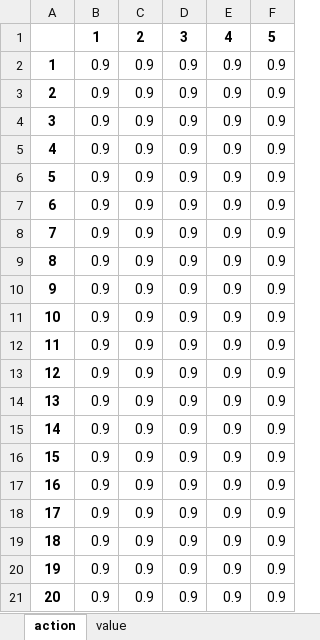
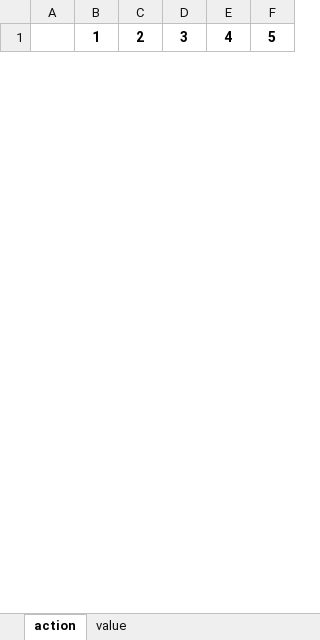
Before and after one commit to tingshan2859880/Operations-Research-Applications, an Excel workbook: data/output/best_policy_1.xlsx, sheet action, drawn as a sheet; only a part is shown; values as stored, in another font and other column widths than the file's, no borders; removed rows and columns are numbered as before the commit, all else as after; the diff covers the shown part only; the diff names each change by its address in the sheet, - before the commit and + after, or states it on an @@ line.

```diff
--- a/data/output/best_policy_1.xlsx (sheet action)
+++ b/data/output/best_policy_1.xlsx (sheet action)
-row 2: 1 | 0.9 | 0.9 | 0.9 | 0.9 | 0.9
-row 3: 2 | 0.9 | 0.9 | 0.9 | 0.9 | 0.9
-row 4: 3 | 0.9 | 0.9 | 0.9 | 0.9 | 0.9
-row 5: 4 | 0.9 | 0.9 | 0.9 | 0.9 | 0.9
-row 6: 5 | 0.9 | 0.9 | 0.9 | 0.9 | 0.9
-row 7: 6 | 0.9 | 0.9 | 0.9 | 0.9 | 0.9
-row 8: 7 | 0.9 | 0.9 | 0.9 | 0.9 | 0.9
-row 9: 8 | 0.9 | 0.9 | 0.9 | 0.9 | 0.9
-row 10: 9 | 0.9 | 0.9 | 0.9 | 0.9 | 0.9
-row 11: 10 | 0.9 | 0.9 | 0.9 | 0.9 | 0.9
-row 12: 11 | 0.9 | 0.9 | 0.9 | 0.9 | 0.9
-row 13: 12 | 0.9 | 0.9 | 0.9 | 0.9 | 0.9
-row 14: 13 | 0.9 | 0.9 | 0.9 | 0.9 | 0.9
-row 15: 14 | 0.9 | 0.9 | 0.9 | 0.9 | 0.9
-row 16: 15 | 0.9 | 0.9 | 0.9 | 0.9 | 0.9
-row 17: 16 | 0.9 | 0.9 | 0.9 | 0.9 | 0.9
-row 18: 17 | 0.9 | 0.9 | 0.9 | 0.9 | 0.9
-row 19: 18 | 0.9 | 0.9 | 0.9 | 0.9 | 0.9
-row 20: 19 | 0.9 | 0.9 | 0.9 | 0.9 | 0.9
-row 21: 20 | 0.9 | 0.9 | 0.9 | 0.9 | 0.9
```
Also changed, not shown: 7 added rows and 8 removed rows elsewhere in this sheet, sheet value, data/output/best_policy_0.xlsx, data/output/best_policy_2.xlsx, 6 other files.
